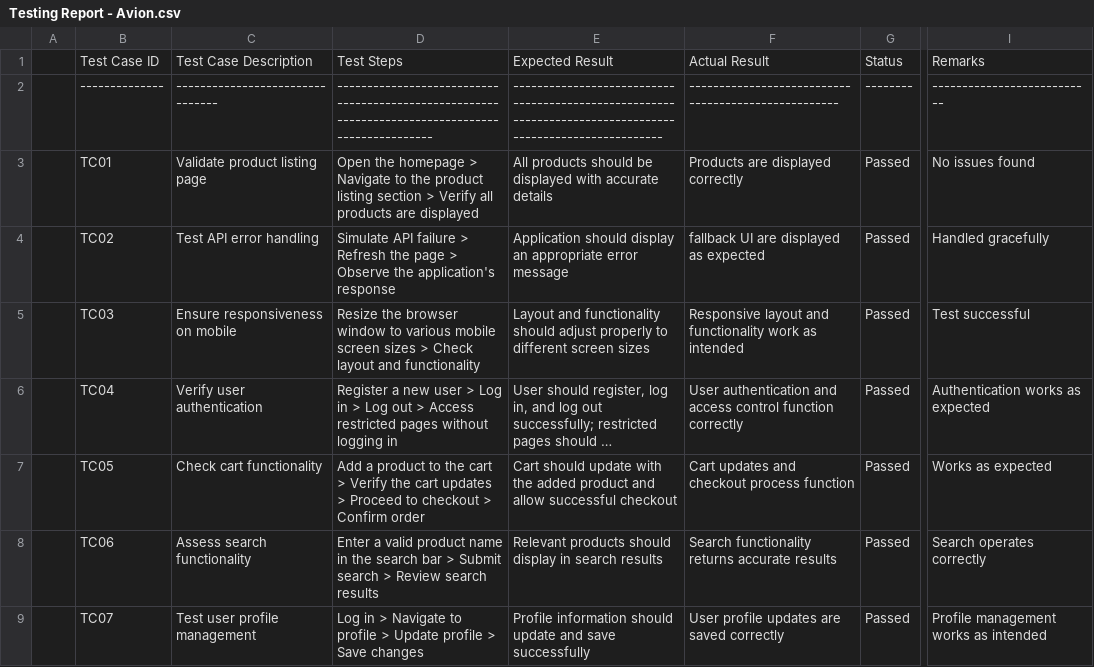
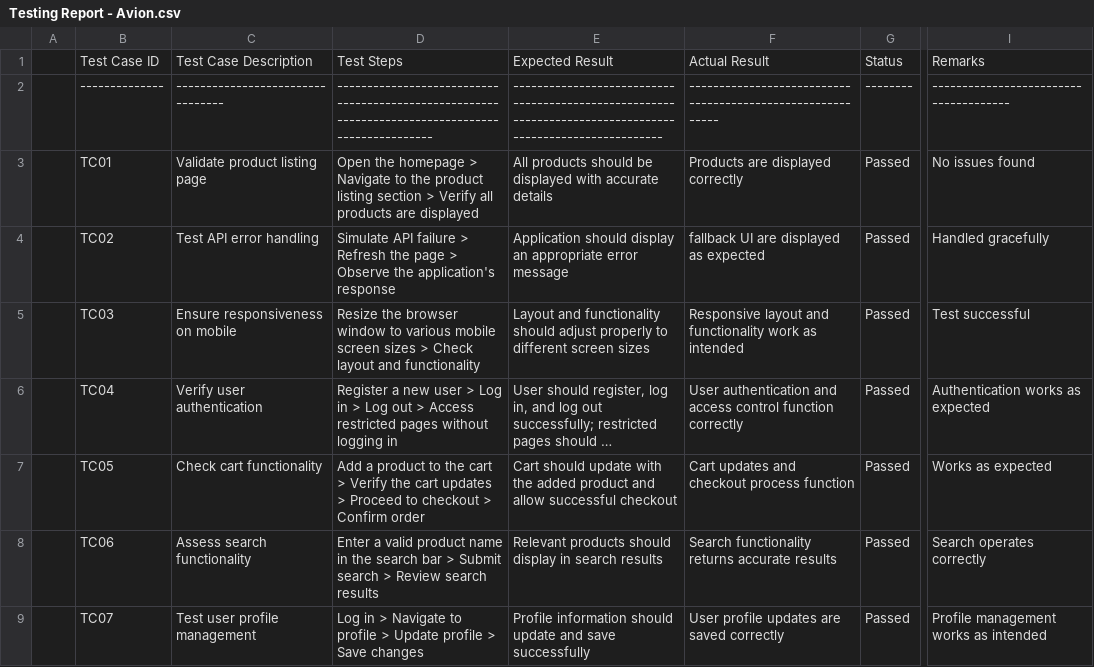
Before and after one commit to Hamza-Sheikh-02/marketplace-builder-hackathon, a CSV file: Documentation/Testing Report - Avion.csv, drawn as a sheet; only a part is shown, gaps mark what is left out; long unchanged cells end in …; the diff names each change by its address in the sheet, - before the commit and + after, or states it on an @@ line.

Commit message:
Update Testing Report - Avion.csv

```diff
--- a/Documentation/Testing Report - Avion.csv
+++ b/Documentation/Testing Report - Avion.csv
-C2: --------------------------------
+C2: ---------------------------------
-F2: ----------------------------------------------------
+F2: -----------------------------------------------------------
-I2: ---------------------------
+I2: --------------------------------------
```
